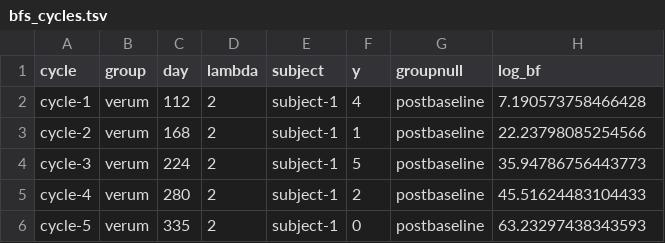
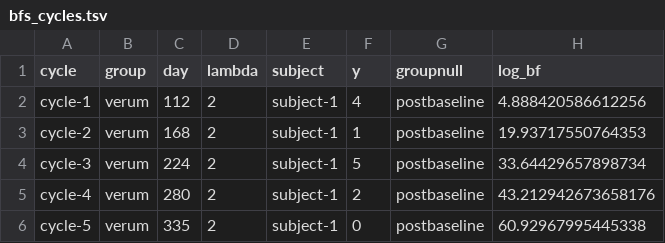
Before and after one commit to wmotte/cont_out_est_nof1trials, a TSV file: out.09.BF.simulate.refractory/bfs_cycles.tsv, drawn as a sheet.

```diff
--- a/out.09.BF.simulate.refractory/bfs_cycles.tsv
+++ b/out.09.BF.simulate.refractory/bfs_cycles.tsv
@@ -1,6 +1,6 @@
 "cycle"	"group"	"day"	"lambda"	"subject"	"y"	"groupnull"	"log_bf"
-"cycle-1"	"verum"	112	2	"subject-1"	4	"postbaseline"	7.190573758466428
-"cycle-2"	"verum"	168	2	"subject-1"	1	"postbaseline"	22.23798085254566
-"cycle-3"	"verum"	224	2	"subject-1"	5	"postbaseline"	35.94786756443773
-"cycle-4"	"verum"	280	2	"subject-1"	2	"postbaseline"	45.51624483104433
-"cycle-5"	"verum"	335	2	"subject-1"	0	"postbaseline"	63.23297438343593
+"cycle-1"	"verum"	112	2	"subject-1"	4	"postbaseline"	4.888420586612256
+"cycle-2"	"verum"	168	2	"subject-1"	1	"postbaseline"	19.93717550764353
+"cycle-3"	"verum"	224	2	"subject-1"	5	"postbaseline"	33.64429657898734
+"cycle-4"	"verum"	280	2	"subject-1"	2	"postbaseline"	43.212942673658176
+"cycle-5"	"verum"	335	2	"subject-1"	0	"postbaseline"	60.92967995445338
```
Also changed, not shown: out.10.BF.headache/bfs_cycles.tsv, out.12.BF.hippocampal.stim/bfs_cycles.tsv, 19 other files.
